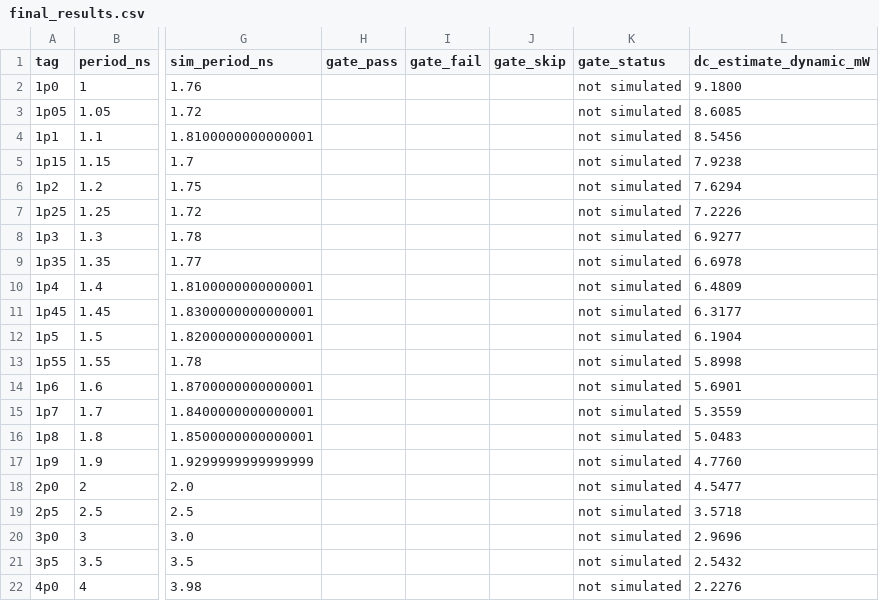
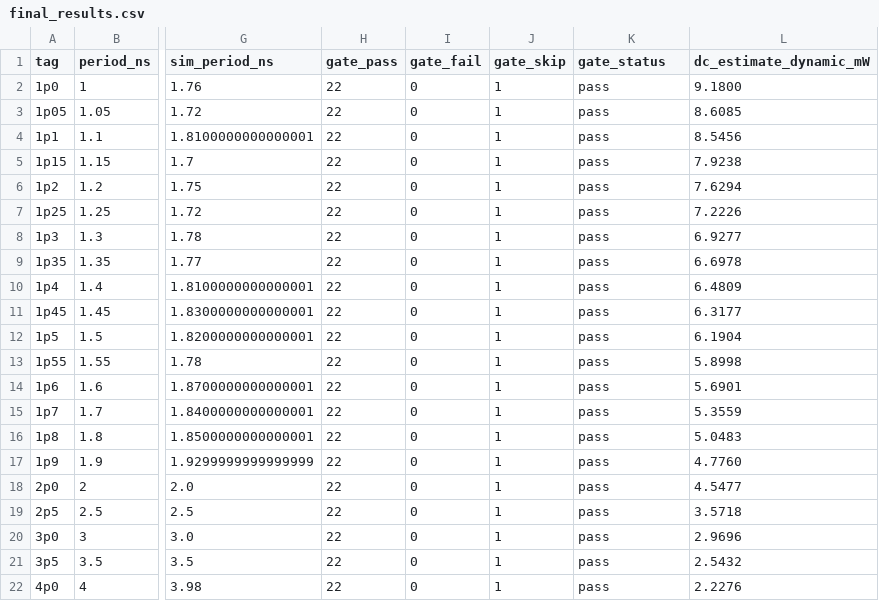
Before and after one commit to Erfan-TT/my-cpu-results, a CSV file: evidence/power/V0/final_results.csv, drawn as a sheet; only a part is shown, gaps mark what is left out; the diff names each change by its address in the sheet, - before the commit and + after, or states it on an @@ line.

```diff
--- a/evidence/power/V0/final_results.csv
+++ b/evidence/power/V0/final_results.csv
-H2:H22 (gate_pass): (empty)
+H2:H22 (gate_pass): 22
-I2:I22 (gate_fail): (empty)
+I2:I22 (gate_fail): 0
-J2:J22 (gate_skip): (empty)
+J2:J22 (gate_skip): 1
-K2:K22 (gate_status): not simulated
+K2:K22 (gate_status): pass
```
Also changed, not shown: data/evidence_manifest.csv, evidence/power/V1/final_results.csv, 25 other files.
